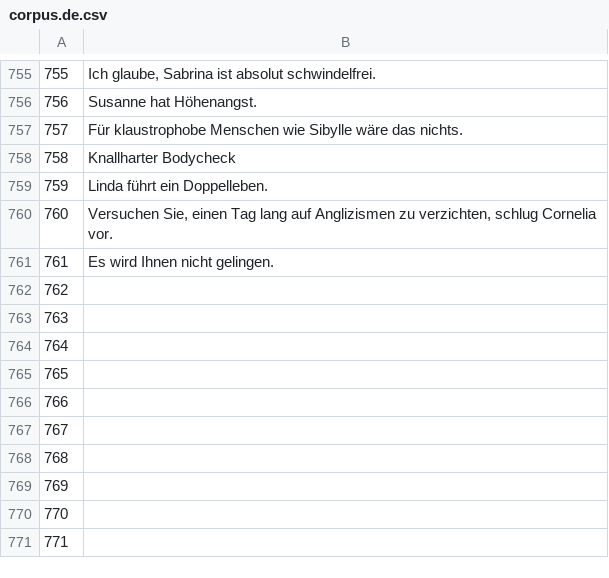
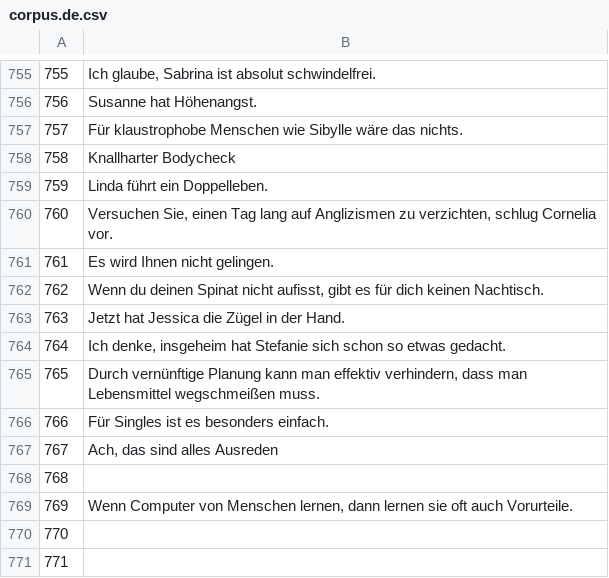
Before and after one commit to common-voice/cv-global-sprint-sentences, a CSV file: corpus.de.csv, drawn as a sheet; only a part is shown, gaps mark what is left out.

Commit message:
New translations corpus.csv (German)

```diff
--- a/corpus.de.csv
+++ b/corpus.de.csv
@@ -761,10 +761,10 @@
 "761","Es wird Ihnen nicht gelingen."
-"762",""
-"763",""
-"764",""
-"765",""
-"766",""
-"767",""
+"762","Wenn du deinen Spinat nicht aufisst, gibt es für dich keinen Nachtisch."
+"763","Jetzt hat Jessica die Zügel in der Hand."
+"764","Ich denke, insgeheim hat Stefanie sich schon so etwas gedacht."
+"765","Durch vernünftige Planung kann man effektiv verhindern, dass man Lebensmittel wegschmeißen muss."
+"766","Für Singles ist es besonders einfach."
+"767","Ach, das sind alles Ausreden"
 "768",""
-"769",""
+"769","Wenn Computer von Menschen lernen, dann lernen sie oft auch Vorurteile."
 "770",""
```
